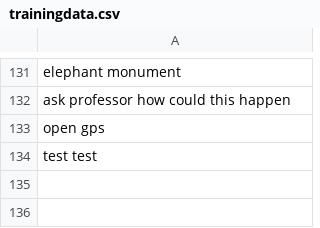
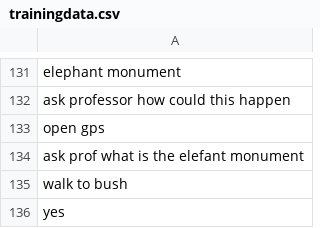
Before and after one commit to minotalen/chatbot-group, a CSV file: trainingdata.csv, drawn as a sheet; only a part is shown, gaps mark what is left out.

```diff
--- a/trainingdata.csv
+++ b/trainingdata.csv
@@ -133,2 +133,4 @@ ask professor how could this happen
 open gps
-test test
+ask prof what is the elefant monument
+walk to bush
+yes
```
Also changed, not shown: 1 other file.
